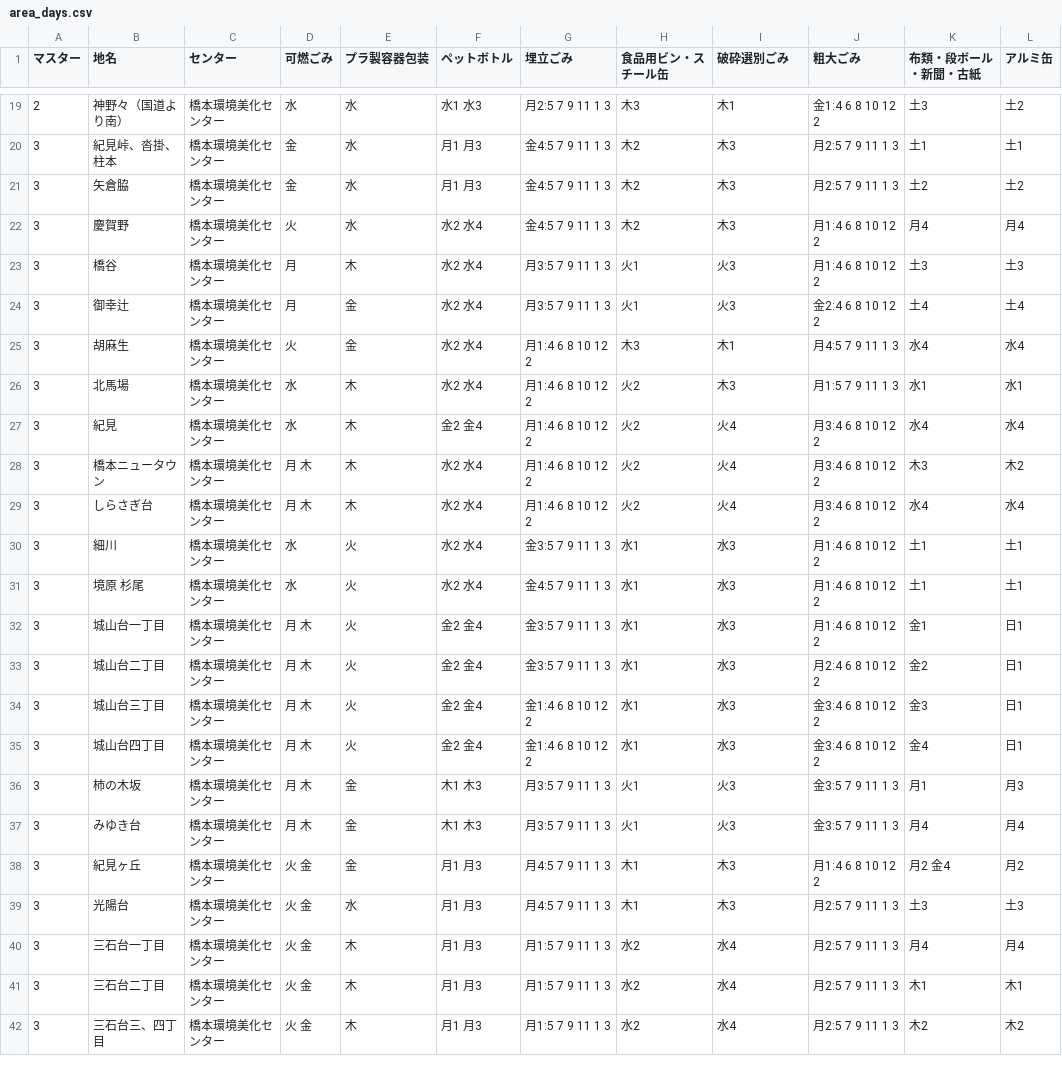
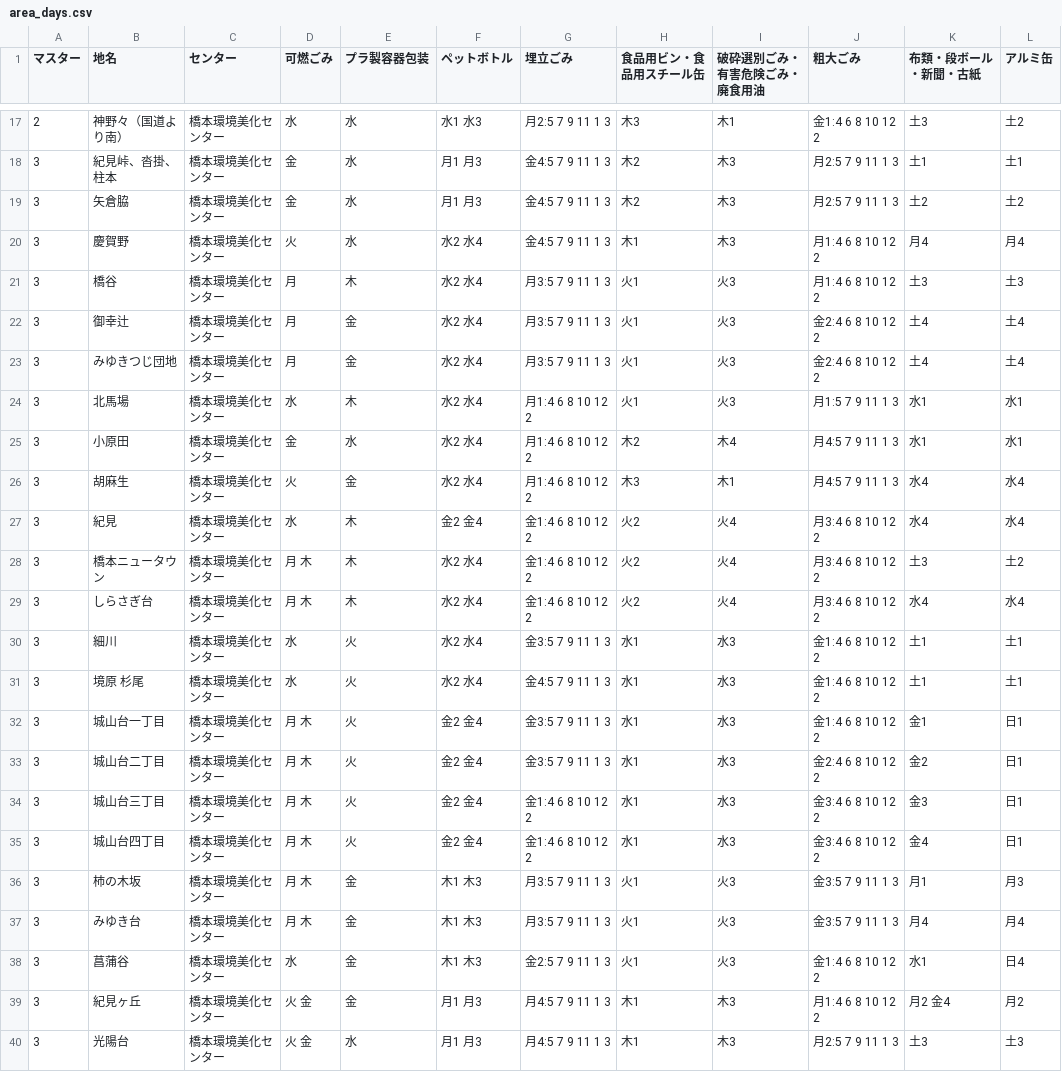
Before and after one commit to hashimoto-shi/5374.github.io, a CSV file: data/area_days.csv, drawn as a sheet; only a part is shown, gaps mark what is left out; the shorter side is filled out with more unchanged rows; the diff covers the shown part only.

Commit message:
area_days.csv修正20160321

```diff
--- a/data/area_days.csv
+++ b/data/area_days.csv
@@ -1 +1 @@
-マスター,地名,センター,可燃ごみ,プラ製容器包装,ペットボトル,埋立ごみ,食品用ビン・スチール缶,破砕選別ごみ,粗大ごみ,布類・段ボール・新聞・古紙,アルミ缶
+マスター,地名,センター,可燃ごみ,プラ製容器包装,ペットボトル,埋立ごみ,食品用ビン・食品用スチール缶,破砕選別ごみ・有害危険ごみ・廃食用油,粗大ごみ,布類・段ボール・新聞・古紙,アルミ缶
@@ -21,14 +19,16 @@
 3,矢倉脇,橋本環境美化センター,金,水,月1 月3,金4:5 7 9 11 1 3,木2,木3,月2:5 7 9 11 1 3,土2,土2
-3,慶賀野,橋本環境美化センター,火,水,水2 水4,金4:5 7 9 11 1 3,木2,木3,月1:4 6 8 10 12 2,月4,月4
+3,慶賀野,橋本環境美化センター,火,水,水2 水4,金4:5 7 9 11 1 3,木1,木3,月1:4 6 8 10 12 2,月4,月4
 3,橋谷,橋本環境美化センター,月,木,水2 水4,月3:5 7 9 11 1 3,火1,火3,月1:4 6 8 10 12 2,土3,土3
 3,御幸辻,橋本環境美化センター,月,金,水2 水4,月3:5 7 9 11 1 3,火1,火3,金2:4 6 8 10 12 2,土4,土4
+3,みゆきつじ団地,橋本環境美化センター,月,金,水2 水4,月3:5 7 9 11 1 3,火1,火3,金2:4 6 8 10 12 2,土4,土4
+3,北馬場,橋本環境美化センター,水,木,水2 水4,月1:4 6 8 10 12 2,火1,火3,月1:5 7 9 11 1 3,水1,水1
+3,小原田,橋本環境美化センター,金,水,水2 水4,月1:4 6 8 10 12 2,木2,木4,月4:5 7 9 11 1 3,水1,水1
 3,胡麻生,橋本環境美化センター,火,金,水2 水4,月1:4 6 8 10 12 2,木3,木1,月4:5 7 9 11 1 3,水4,水4
-3,北馬場,橋本環境美化センター,水,木,水2 水4,月1:4 6 8 10 12 2,火2,木3,月1:5 7 9 11 1 3,水1,水1
-3,紀見,橋本環境美化センター,水,木,金2 金4,月1:4 6 8 10 12 2,火2,火4,月3:4 6 8 10 12 2,水4,水4
-3,橋本ニュータウン,橋本環境美化センター,月 木,木,水2 水4,月1:4 6 8 10 12 2,火2,火4,月3:4 6 8 10 12 2,木3,木2
-3,しらさぎ台,橋本環境美化センター,月 木,木,水2 水4,月1:4 6 8 10 12 2,火2,火4,月3:4 6 8 10 12 2,水4,水4
-3,細川,橋本環境美化センター,水,火,水2 水4,金3:5 7 9 11 1 3,水1,水3,月1:4 6 8 10 12 2,土1,土1
-3,境原 杉尾,橋本環境美化センター,水,火,水2 水4,金4:5 7 9 11 1 3,水1,水3,月1:4 6 8 10 12 2,土1,土1
-3,城山台一丁目,橋本環境美化センター,月 木,火,金2 金4,金3:5 7 9 11 1 3,水1,水3,月1:4 6 8 10 12 2,金1,日1
-3,城山台二丁目,橋本環境美化センター,月 木,火,金2 金4,金3:5 7 9 11 1 3,水1,水3,月2:4 6 8 10 12 2,金2,日1
+3,紀見,橋本環境美化センター,水,木,金2 金4,金1:4 6 8 10 12 2,火2,火4,月3:4 6 8 10 12 2,水4,水4
+3,橋本ニュータウン,橋本環境美化センター,月 木,木,水2 水4,金1:4 6 8 10 12 2,火2,火4,月3:4 6 8 10 12 2,土3,土2
+3,しらさぎ台,橋本環境美化センター,月 木,木,水2 水4,金1:4 6 8 10 12 2,火2,火4,月3:4 6 8 10 12 2,水4,水4
+3,細川,橋本環境美化センター,水,火,水2 水4,金3:5 7 9 11 1 3,水1,水3,金1:4 6 8 10 12 2,土1,土1
+3,境原 杉尾,橋本環境美化センター,水,火,水2 水4,金4:5 7 9 11 1 3,水1,水3,金1:4 6 8 10 12 2,土1,土1
+3,城山台一丁目,橋本環境美化センター,月 木,火,金2 金4,金3:5 7 9 11 1 3,水1,水3,金1:4 6 8 10 12 2,金1,日1
+3,城山台二丁目,橋本環境美化センター,月 木,火,金2 金4,金3:5 7 9 11 1 3,水1,水3,金2:4 6 8 10 12 2,金2,日1
 3,城山台三丁目,橋本環境美化センター,月 木,火,金2 金4,金1:4 6 8 10 12 2,水1,水3,金3:4 6 8 10 12 2,金3,日1
@@ -37,2 +37,3 @@
 3,みゆき台,橋本環境美化センター,月 木,金,木1 木3,月3:5 7 9 11 1 3,火1,火3,金3:5 7 9 11 1 3,月4,月4
+3,菖蒲谷,橋本環境美化センター,水,金,木1 木3,金2:5 7 9 11 1 3,火1,火3,金1:4 6 8 10 12 2,水1,日4
 3,紀見ヶ丘,橋本環境美化センター,火 金,金,月1 月3,月4:5 7 9 11 1 3,木1,木3,月1:4 6 8 10 12 2,月2 金4,月2
```
Also changed, not shown: 1 added row, 2 removed rows and 65 edited cells elsewhere in this file.
